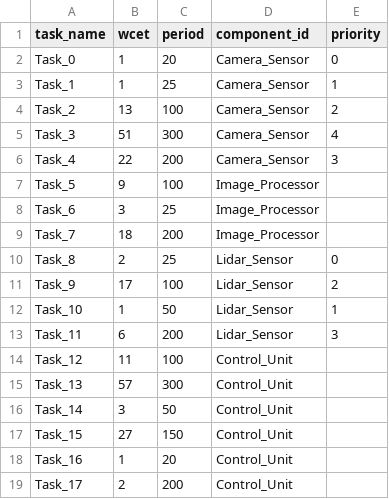
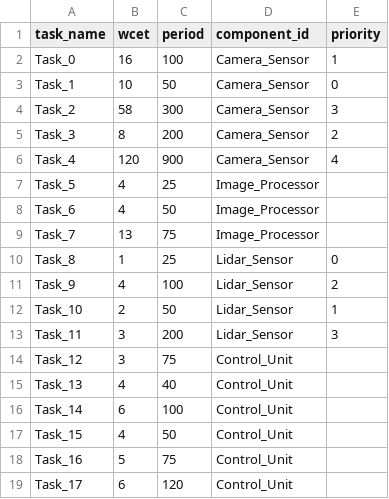
Before and after one commit to JerryFhuurr/02225-project-code, a CSV file: test_cases/3-medium-test-case/tasks.csv, drawn as a sheet.

```diff
--- a/test_cases/3-medium-test-case/tasks.csv
+++ b/test_cases/3-medium-test-case/tasks.csv
@@ -1,19 +1,19 @@
 task_name,wcet,period,component_id,priority
-Task_0,1,20,Camera_Sensor,0
-Task_1,1,25,Camera_Sensor,1
-Task_2,13,100,Camera_Sensor,2
-Task_3,51,300,Camera_Sensor,4
-Task_4,22,200,Camera_Sensor,3
-Task_5,9,100,Image_Processor,
-Task_6,3,25,Image_Processor,
-Task_7,18,200,Image_Processor,
-Task_8,2,25,Lidar_Sensor,0
-Task_9,17,100,Lidar_Sensor,2
-Task_10,1,50,Lidar_Sensor,1
-Task_11,6,200,Lidar_Sensor,3
-Task_12,11,100,Control_Unit,
-Task_13,57,300,Control_Unit,
-Task_14,3,50,Control_Unit,
-Task_15,27,150,Control_Unit,
-Task_16,1,20,Control_Unit,
-Task_17,2,200,Control_Unit,
+Task_0,16,100,Camera_Sensor,1
+Task_1,10,50,Camera_Sensor,0
+Task_2,58,300,Camera_Sensor,3
+Task_3,8,200,Camera_Sensor,2
+Task_4,120,900,Camera_Sensor,4
+Task_5,4,25,Image_Processor,
+Task_6,4,50,Image_Processor,
+Task_7,13,75,Image_Processor,
+Task_8,1,25,Lidar_Sensor,0
+Task_9,4,100,Lidar_Sensor,2
+Task_10,2,50,Lidar_Sensor,1
+Task_11,3,200,Lidar_Sensor,3
+Task_12,3,75,Control_Unit,
+Task_13,4,40,Control_Unit,
+Task_14,6,100,Control_Unit,
+Task_15,4,50,Control_Unit,
+Task_16,5,75,Control_Unit,
+Task_17,6,120,Control_Unit,
```
Also changed, not shown: test_cases/2-small-test-case/tasks.csv, test_cases/4-large-test-case/tasks.csv, 19 other files.
